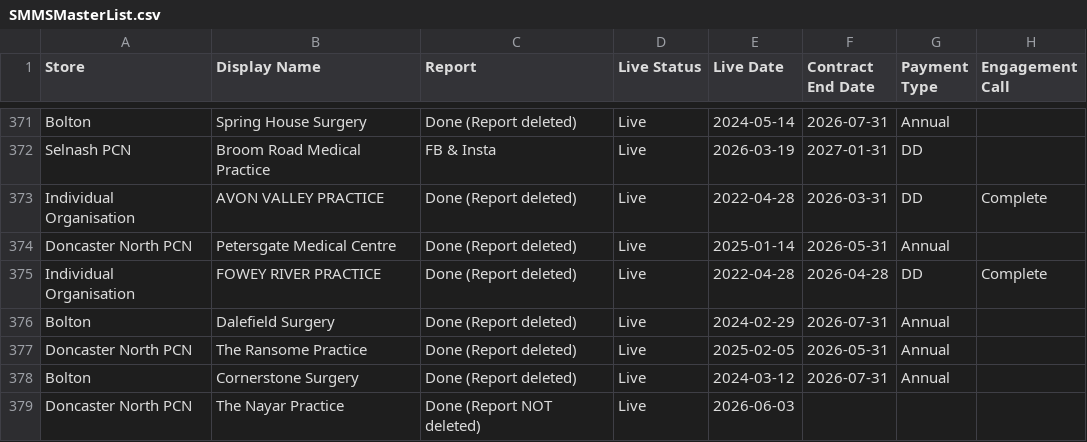
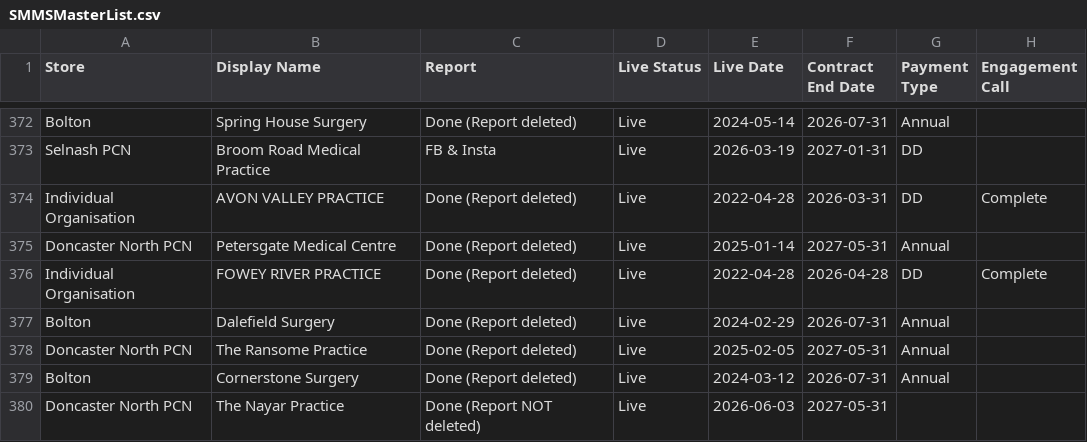
Before and after one commit to JCRedmoorHealth/vercel-mcp-python, a CSV file: Boards data/SMMSMasterList.csv, drawn as a sheet; only a part is shown, gaps mark what is left out; addresses are those after the commit; the diff covers the shown part only; the diff names each change by its address in the sheet, - before the commit and + after, or states it on an @@ line.

```diff
--- a/Boards data/SMMSMasterList.csv
+++ b/Boards data/SMMSMasterList.csv
-F375 (Contract End Date): 2026-05-31
+F375 (Contract End Date): 2027-05-31
-F378 (Contract End Date): 2026-05-31
+F378 (Contract End Date): 2027-05-31
-F380 (Contract End Date): (empty)
+F380 (Contract End Date): 2027-05-31
```
Also changed, not shown: 4 added rows, 4 removed rows and 40 edited cells elsewhere in this file, Boards data/Individuals Board.csv, Boards data/InvoicesAndCollections.csv, 3 other files.
